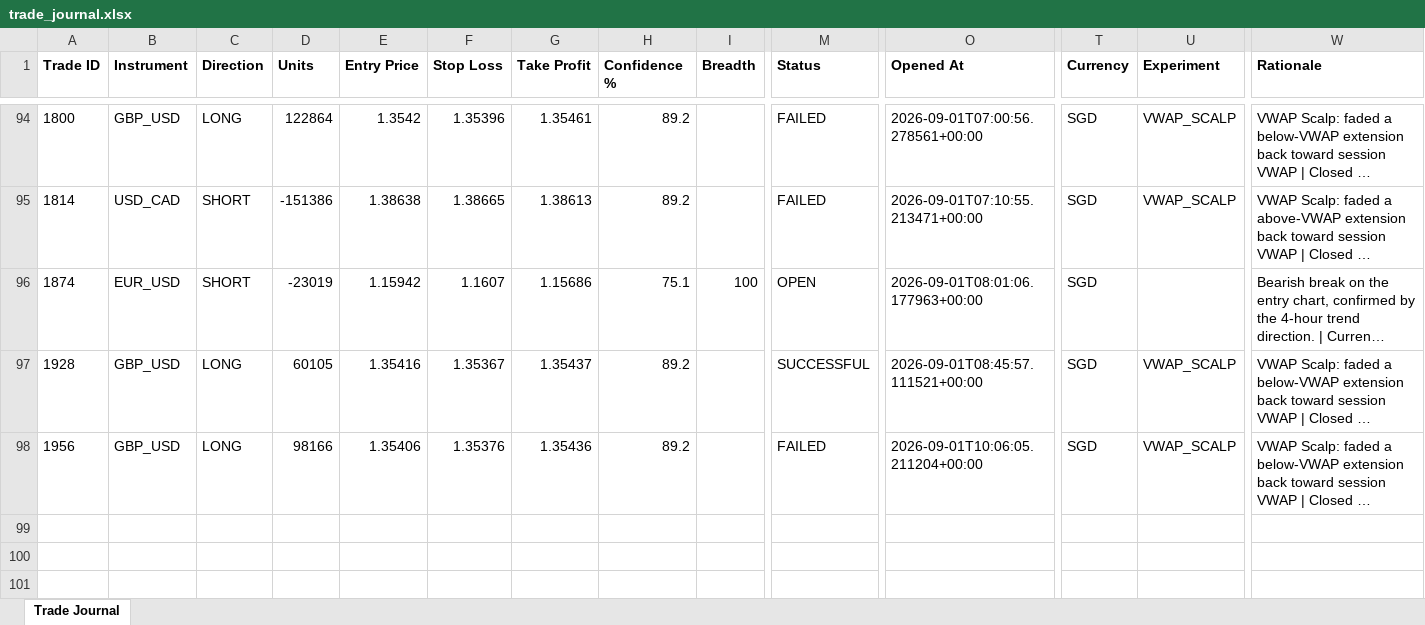
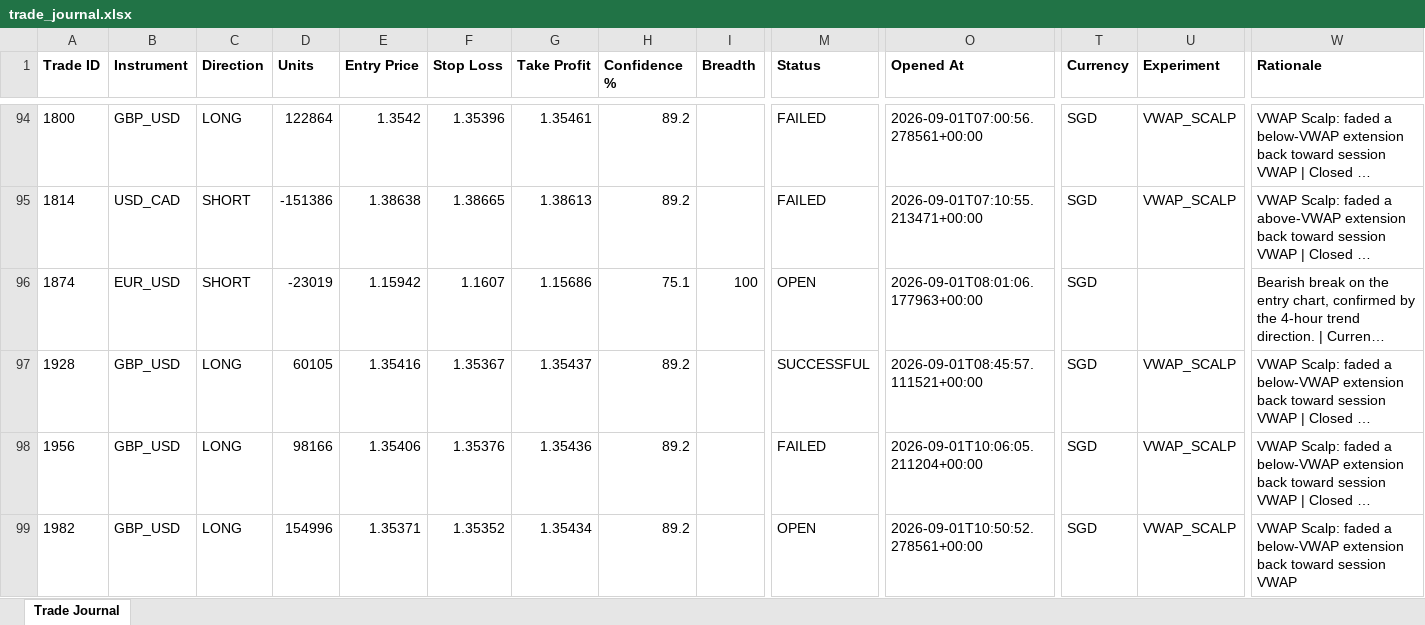
Before and after one commit to wxthesparthaaa/Claude-Forex-Agent, an Excel workbook: trade_journal.xlsx, sheet Trade Journal, drawn as a sheet; only a part is shown, gaps mark what is left out; long unchanged cells end in …; values as stored, in another font and other column widths than the file's, no borders; rows hold the shown columns only; the diff names each change by its address in the sheet, - before the commit and + after, or states it on an @@ line.

Commit message:
Update trade_journal.xlsx

```diff
--- a/trade_journal.xlsx (sheet Trade Journal)
+++ b/trade_journal.xlsx (sheet Trade Journal)
+row 99: 1982 | GBP_USD | LONG | 154996 | 1.35371 | 1.35352 | 1.35434 | 89.2 |  | OPEN | 2026-09-01T10:50:52.278561+00:00 | SGD | VWAP_SCALP | VWAP Scalp: faded a below-VWAP extension back toward session VWAP
```
